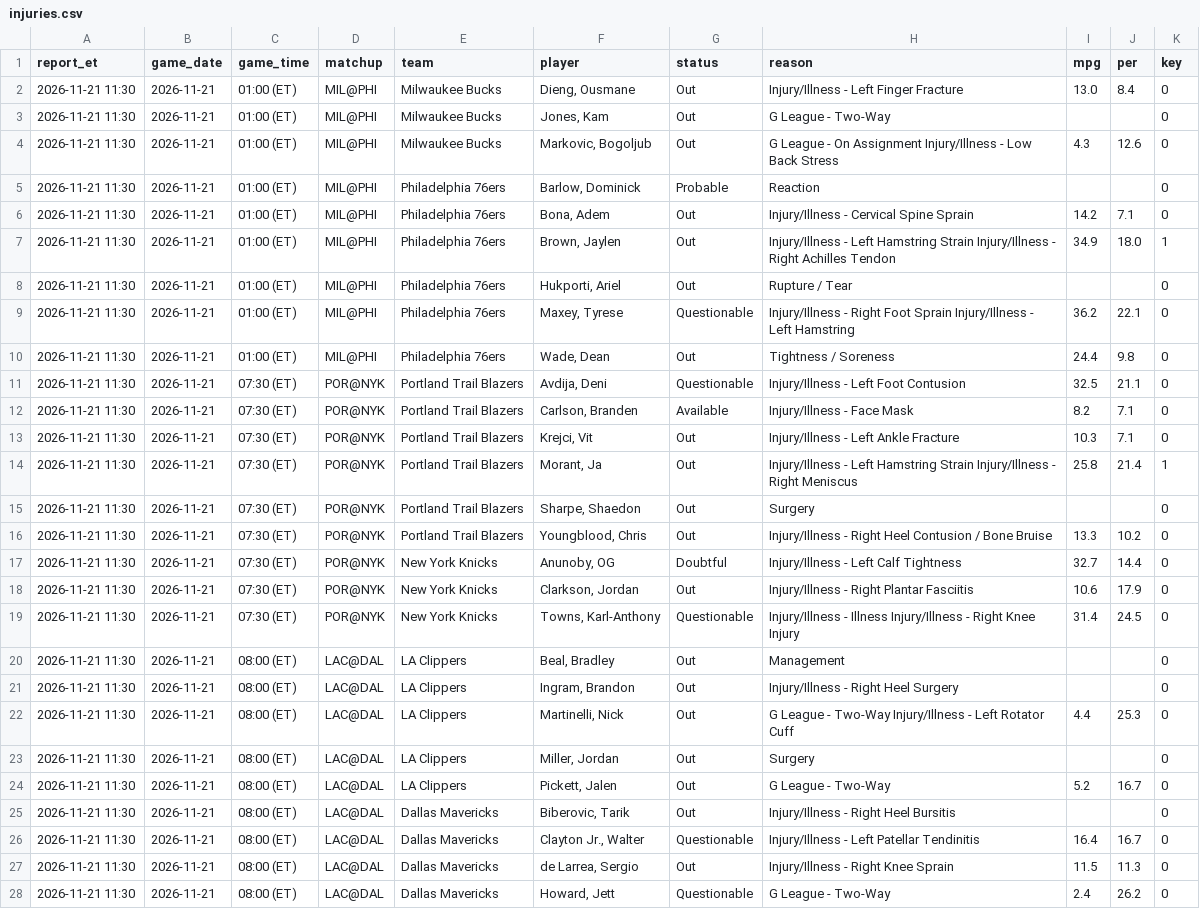
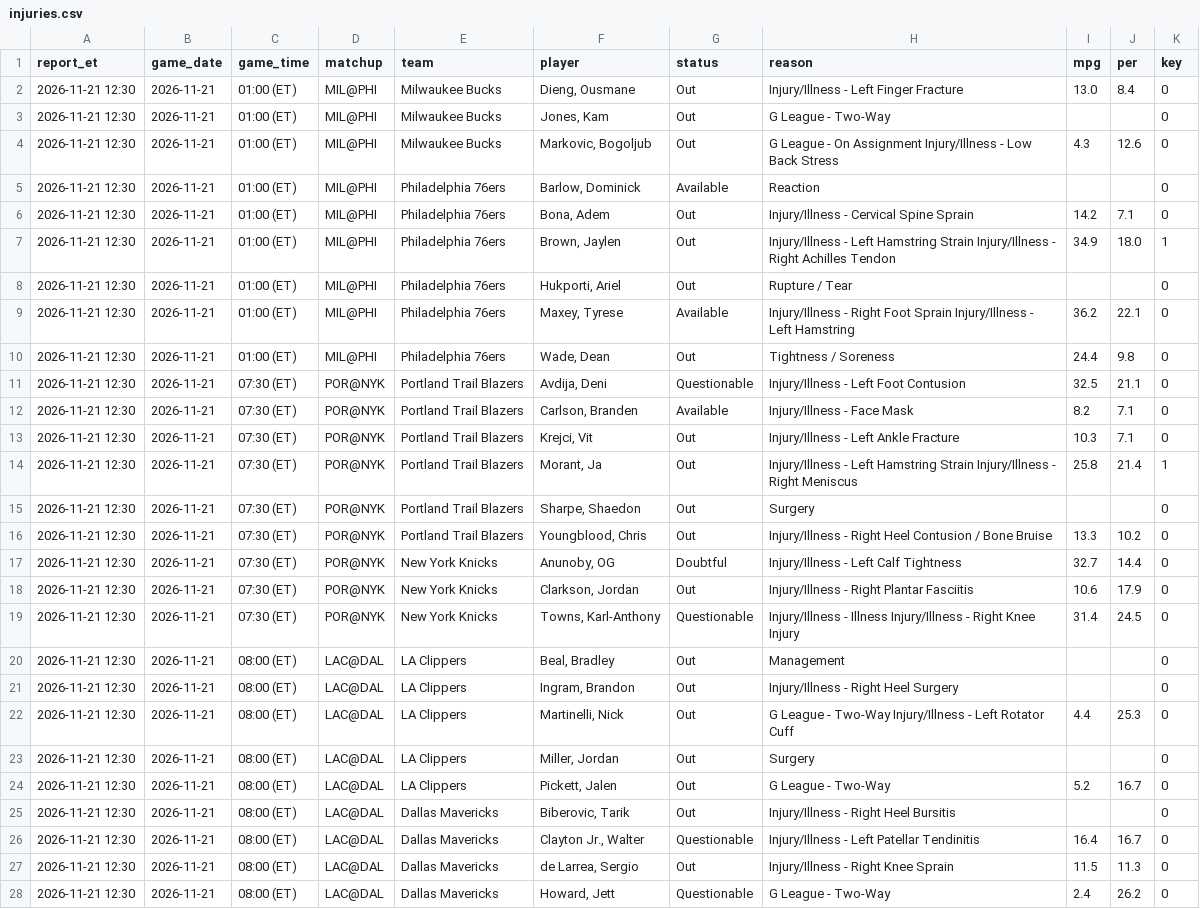
Before and after one commit to marcobets91/nba, a CSV file: injuries.csv, drawn as a sheet; only a part is shown; the diff covers the shown part only; the diff names each change by its address in the sheet, - before the commit and + after, or states it on an @@ line.

```diff
--- a/injuries.csv
+++ b/injuries.csv
-A2:A28 (report_et): 2026-11-21 11:30
+A2:A28 (report_et): 2026-11-21 12:30
-G5 (status): Probable
+G5 (status): Available
-G9 (status): Questionable
+G9 (status): Available
```
Also changed, not shown: 41 edited cells elsewhere in this file.
